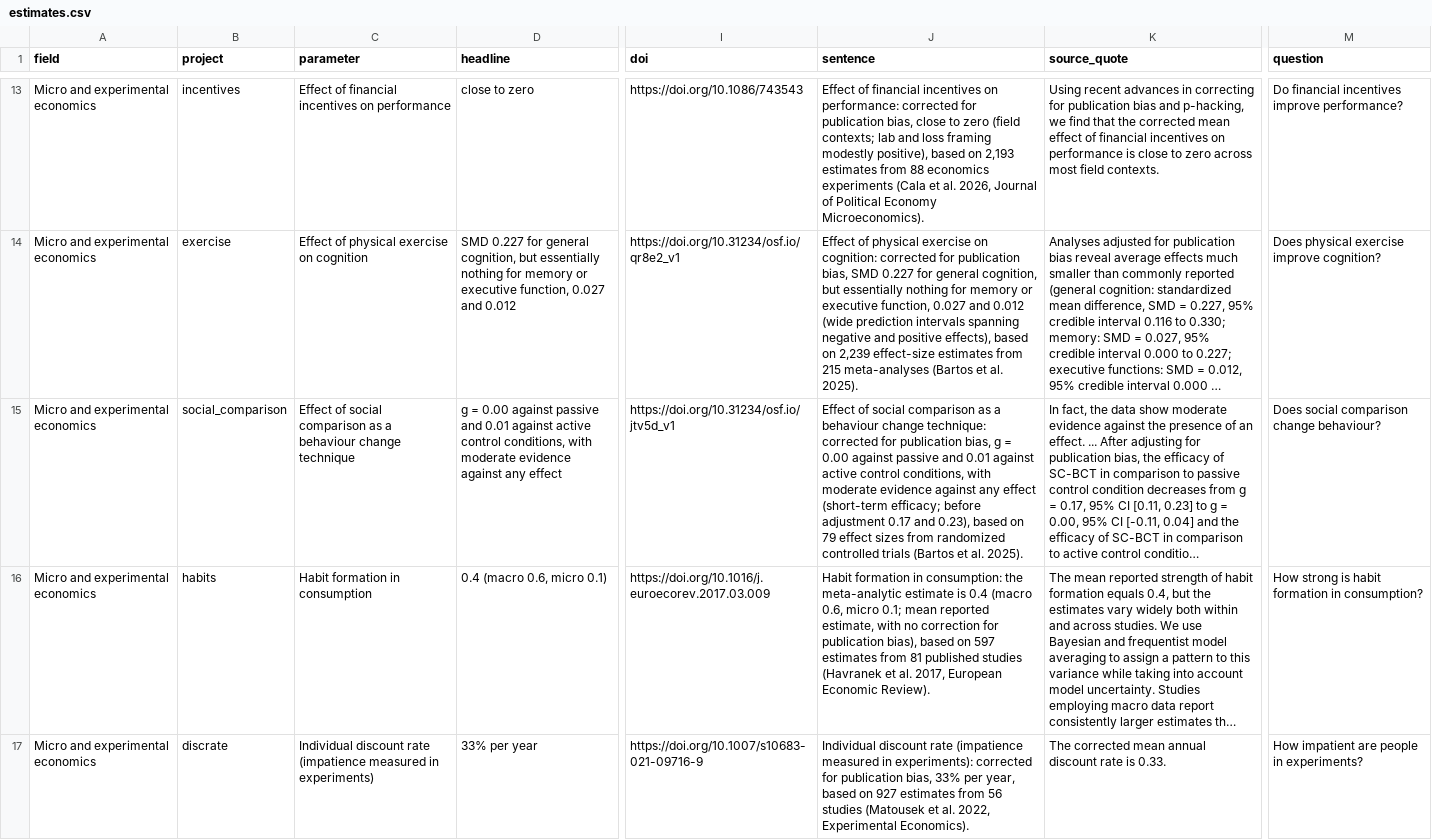
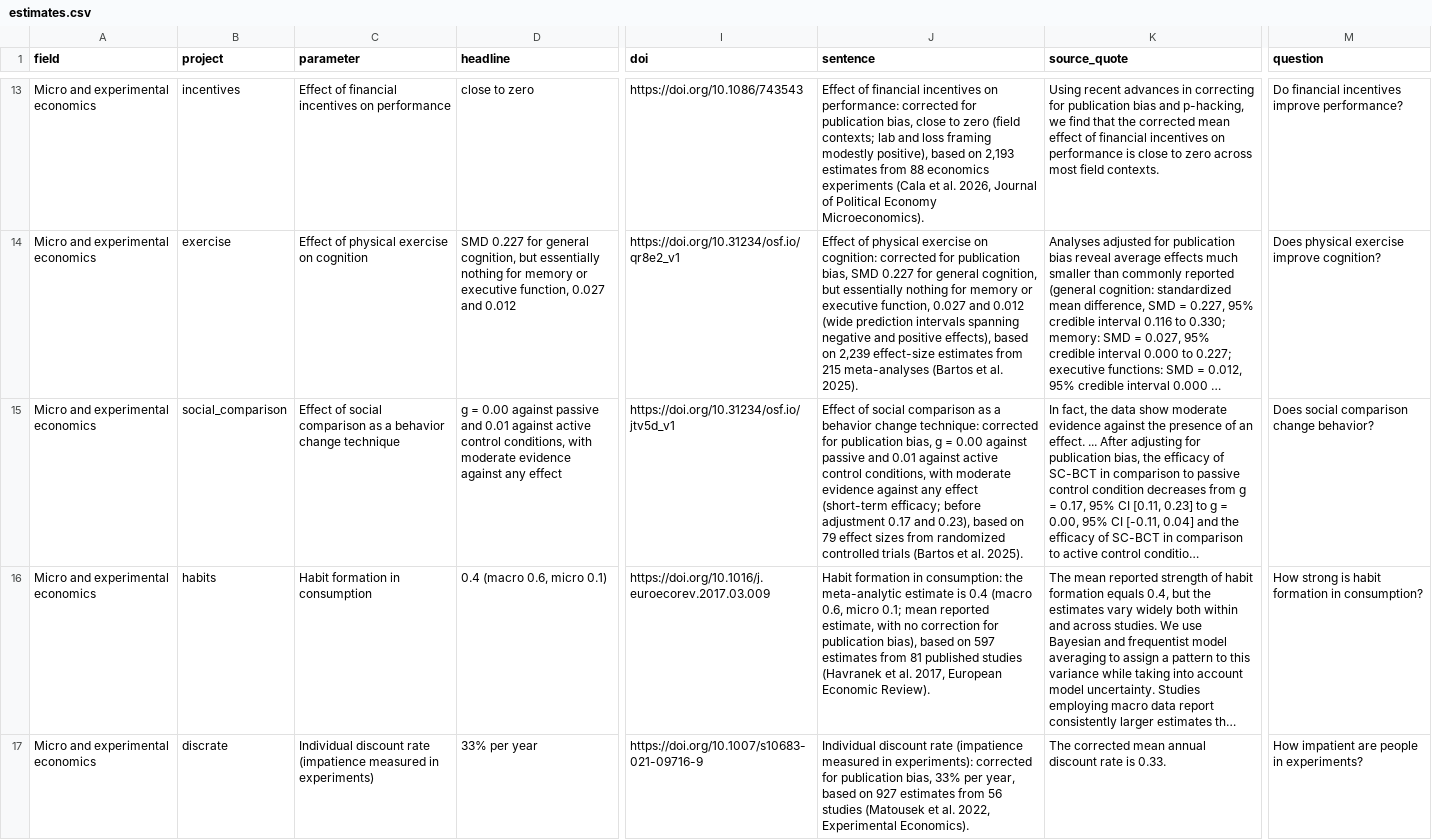
Before and after one commit to tjhavranek/meta-analysis.cz, a CSV file: estimates.csv, drawn as a sheet; only a part is shown, gaps mark what is left out; long unchanged cells end in …; the diff names each change by its address in the sheet, - before the commit and + after, or states it on an @@ line.

```diff
--- a/estimates.csv
+++ b/estimates.csv
-C15 (parameter): …as a behaviour change technique
+C15 (parameter): …as a behavior change technique
-J15 (sentence): …as a behaviour change technique:…
+J15 (sentence): …as a behavior change technique:…
-M15 (question): Does social comparison change behaviour?
+M15 (question): Does social comparison change behavior?
```
Also changed, not shown: 8 other files.
